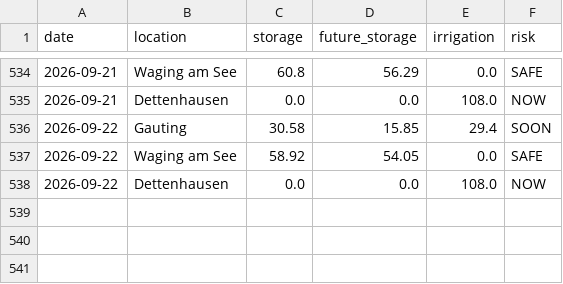
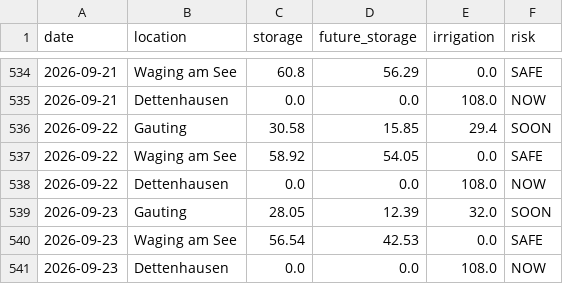
Before and after one commit to molitor76-creator/tree-drought-monitor, a CSV file: data/history.csv, drawn as a sheet; only a part is shown, gaps mark what is left out; the diff names each change by its address in the sheet, - before the commit and + after, or states it on an @@ line.

Commit message:
Automated update

```diff
--- a/data/history.csv
+++ b/data/history.csv
+row 539: 2026-09-23 | Gauting | 28.05 | 12.39 | 32.0 | SOON
+row 540: 2026-09-23 | Waging am See | 56.54 | 42.53 | 0.0 | SAFE
+row 541: 2026-09-23 | Dettenhausen | 0.0 | 0.0 | 108.0 | NOW
```
